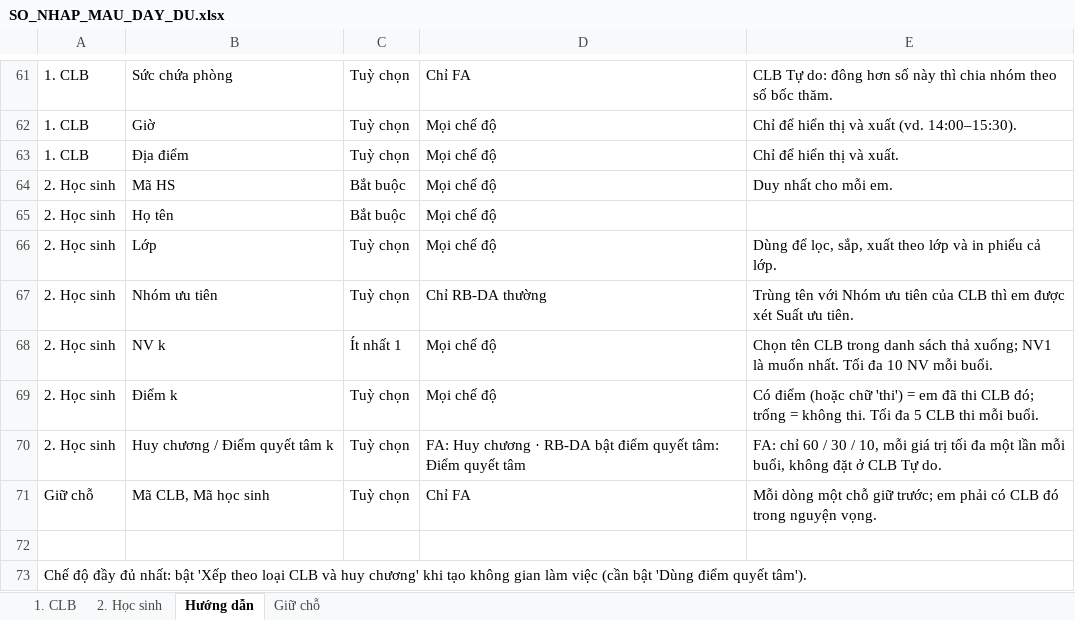
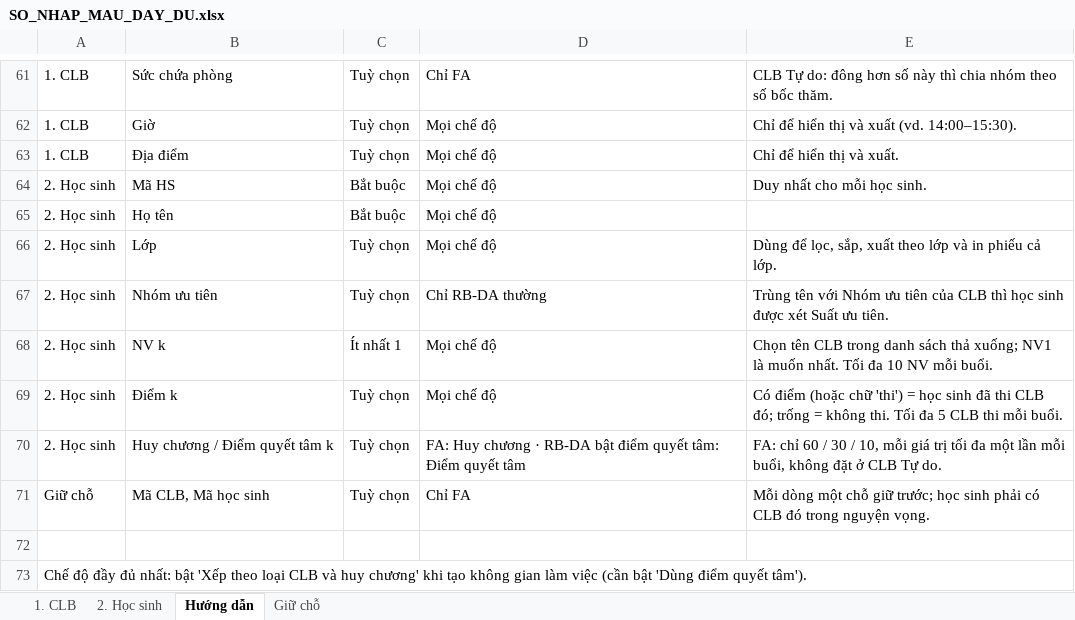
Before and after one commit to nguyenphanvantruong6969-arch/ClubMatch-Gale-Sharpley-, an Excel workbook: du_lieu_test/SO_NHAP_MAU_DAY_DU.xlsx, sheet Hướng dẫn, drawn as a sheet; only a part is shown, gaps mark what is left out; values as stored, in another font and other column widths than the file's, no borders; the diff names each change by its address in the sheet, - before the commit and + after, or states it on an @@ line.

```diff
--- a/du_lieu_test/SO_NHAP_MAU_DAY_DU.xlsx (sheet Hướng dẫn)
+++ b/du_lieu_test/SO_NHAP_MAU_DAY_DU.xlsx (sheet Hướng dẫn)
-E64: Duy nhất cho mỗi em.
+E64: Duy nhất cho mỗi học sinh.
-E67: …CLB thì em được xét…
+E67: …CLB thì học sinh được xét…
-E69: …'thi') = em đã thi…
+E69: …'thi') = học sinh đã thi…
-E71: …giữ trước; em phải có…
+E71: …giữ trước; học sinh phải có…
```
Also changed, not shown: 20 other files.
